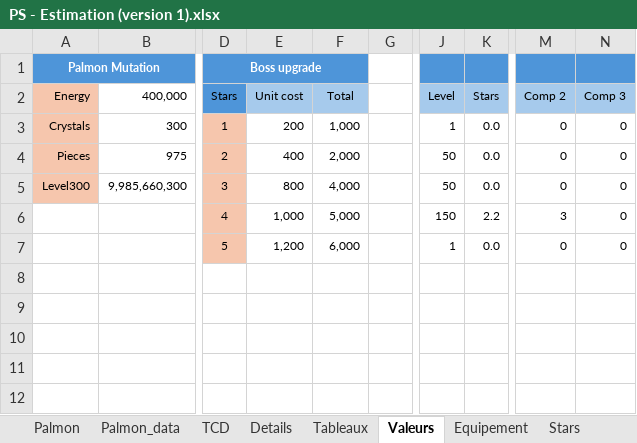
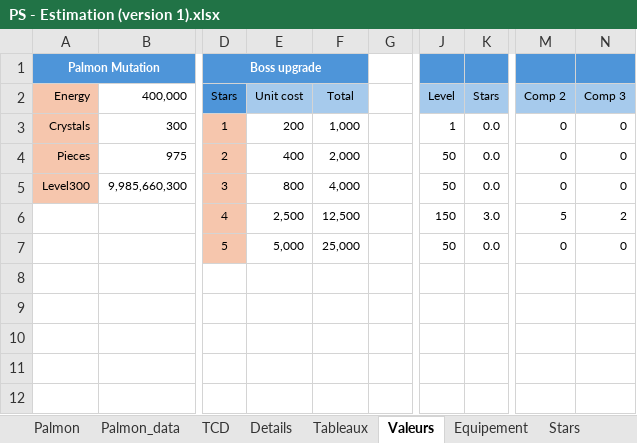
Before and after one commit to Me-creator-cpu/test_excel, an Excel workbook: data/PS - Estimation (version 1).xlsx, sheet Valeurs, drawn as a sheet; only a part is shown, gaps mark what is left out; values as stored, in another font and other column widths than the file's, no borders; conditional formats not drawn; the diff names each change by its address in the sheet, - before the commit and + after, or states it on an @@ line.

```diff
--- a/data/PS - Estimation (version 1).xlsx (sheet Valeurs)
+++ b/data/PS - Estimation (version 1).xlsx (sheet Valeurs)
-E6: 1,000
+E6: 2,500
-F6: 5,000
+F6: 12,500
-K6: 2.2
+K6: 3.0
-M6: 3
+M6: 5
-N6: 0
+N6: 2
-E7: 1,200
+E7: 5,000
-F7: 6,000
+F7: 25,000
-J7: 1
+J7: 50
```
Also changed, not shown: sheet TCD, sheet Palmon_data, sheet Tableaux, sheet CSV tableaux, sheet Palmon, sheet Tests Concat, formulas that keep their value, hidden cells.
